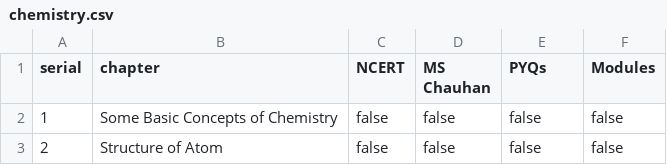
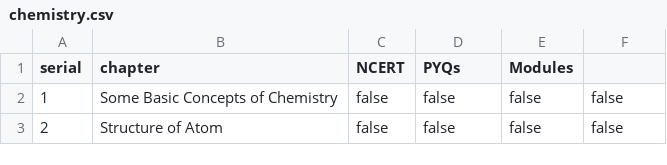
Before and after one commit to Namankatiyar/pcm-tracker, a CSV file: public/data/chemistry.csv, drawn as a sheet; only a part is shown.

```diff
--- a/public/data/chemistry.csv
+++ b/public/data/chemistry.csv
@@ -1,2 +1,2 @@
-serial,chapter,NCERT,MS Chauhan,PYQs,Modules
+serial,chapter,NCERT,PYQs,Modules
 1,Some Basic Concepts of Chemistry,false,false,false,false
```
Also changed, not shown: public/data/maths.csv, public/data/physics.csv, 8 other files.
